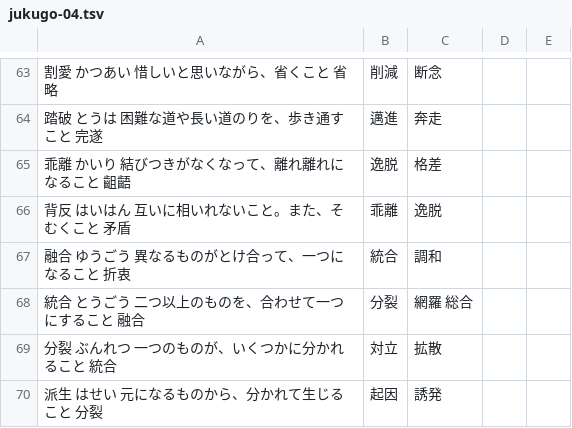
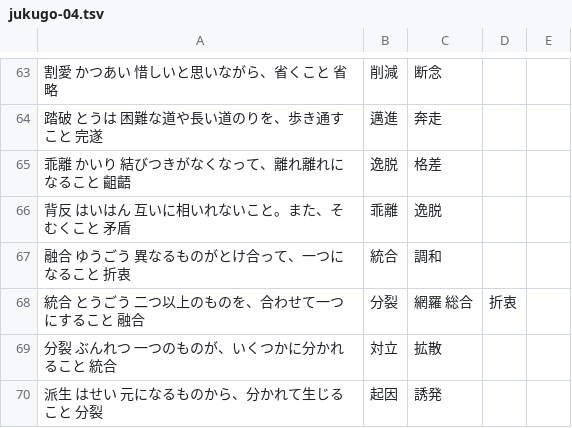
Before and after one commit to homa10010/spi-vocab, a TSV file: scripts/authoring/jukugo-04.tsv, drawn as a sheet; only a part is shown, gaps mark what is left out.

```diff
--- a/scripts/authoring/jukugo-04.tsv
+++ b/scripts/authoring/jukugo-04.tsv
@@ -67,3 +67,3 @@
 融合	ゆうごう	異なるものがとけ合って、一つになること	折衷,統合,調和
-統合	とうごう	二つ以上のものを、合わせて一つにすること	融合,分裂,網羅	総合
+統合	とうごう	二つ以上のものを、合わせて一つにすること	融合,分裂,網羅	総合,折衷
 分裂	ぶんれつ	一つのものが、いくつかに分かれること	統合,対立,拡散
```
Also changed, not shown: scripts/authoring/jukugo-03.tsv, 6 other files.
